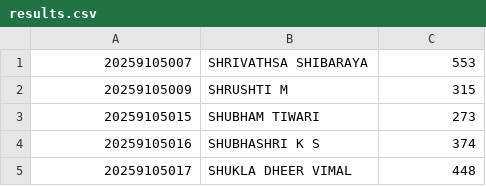
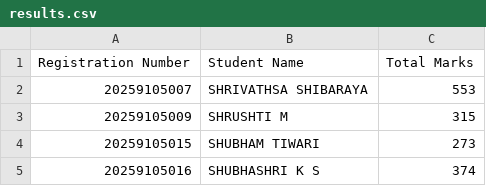
Before and after one commit to AA695565/result-scraper, a CSV file: results.csv, drawn as a sheet; only a part is shown; the shorter side is filled out with more unchanged rows.

Commit message:
Update results.csv

```diff
--- a/results.csv
+++ b/results.csv
@@ -1 +1,2 @@
+Registration Number,Student Name,Total Marks
 20259105007,SHRIVATHSA SHIBARAYA,553
```
